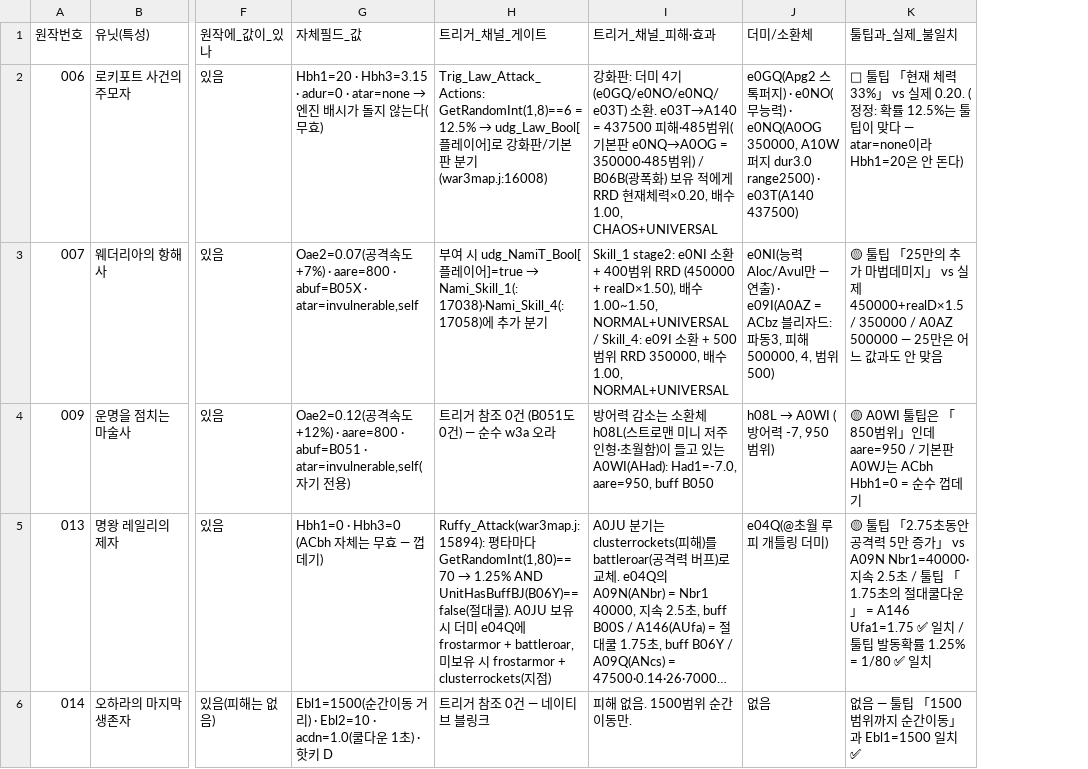
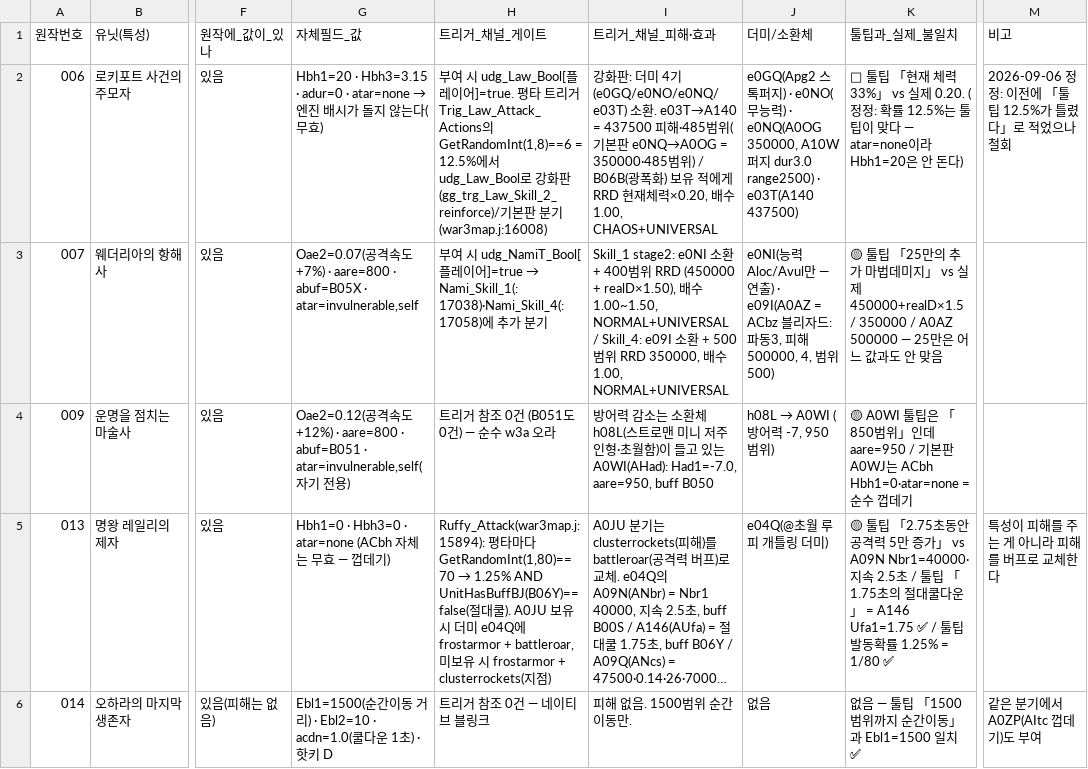
Before and after one commit to aabyess/GuilRandomDefense, a CSV file: Docs/reference/TRAIT_REPLACEMENT_SKILLS.csv, drawn as a sheet; only a part is shown, gaps mark what is left out; long unchanged cells end in …; the diff covers the shown part only; the diff names each change by its address in the sheet, - before the commit and + after, or states it on an @@ line.

Commit message:
CSV 복구 — 직전 커밋에서 8행이 6행으로 잘려 있었다(019·025 유실)
DictWriter가 fieldnames에 없는 키를 만나 예외를 냈는데, 그 시점에 파일은 이미
truncate 후 6행까지 써진 상태였다. 같은 사고가 두 번째다(3912c33).
이번엔 임시 파일에 다 쓰고 move로 갈아끼웠다.
019/025 내용은 유실분 복구 + 이번 정정 반영, 비고 열 추가.

```diff
--- a/Docs/reference/TRAIT_REPLACEMENT_SKILLS.csv
+++ b/Docs/reference/TRAIT_REPLACEMENT_SKILLS.csv
+column M (비고), rows 2-6: 2026-09-06 정정: 이전에 「툴팁 12.5%가 틀렸다」로 적었으나 철회 |  |  | 특성이 피해를 주는 게 아니라 피해를 버프로 교체한다 | 같은 분기에서 A0ZP(AItc 껍데기)도 부여
@@ H2 (트리거_채널_게이트): Trig_Law_Attack_Actions: GetRandomInt(1,8)==6 = 12.5% → udg_Law_Bool[플레이어]로 강화판/기본… → 부여 시 udg_Law_Bool[플레이어]=true. 평타 트리거 Trig_Law_Attack_Actions의 GetRandomInt(1,8)==6 = 12.5%에서 udg_Law_Bool로 강화판(gg_trg_Law_Skill_2_reinforce)/기본… @@
-K4 (툴팁과_실제_불일치): …A0WJ는 ACbh Hbh1=0 = 순수…
+K4 (툴팁과_실제_불일치): …A0WJ는 ACbh Hbh1=0·atar=none = 순수…
-G5 (자체필드_값): Hbh1=0 · Hbh3=0 (ACbh 자체는 무효 — 껍데기)
+G5 (자체필드_값): Hbh1=0 · Hbh3=0 · atar=none (ACbh 자체는 무효 — 껍데기)
-K5 (툴팁과_실제_불일치): …= A146 Ufa1=1.75 ✅ 일치 / 툴팁 발동확률 1.25% = 1/80 ✅ 일치
+K5 (툴팁과_실제_불일치): …= A146 Ufa1=1.75 ✅ / 툴팁 발동확률 1.25% = 1/80 ✅
```
Also changed, not shown: 2 added rows and 1 edited cell elsewhere in this file.
